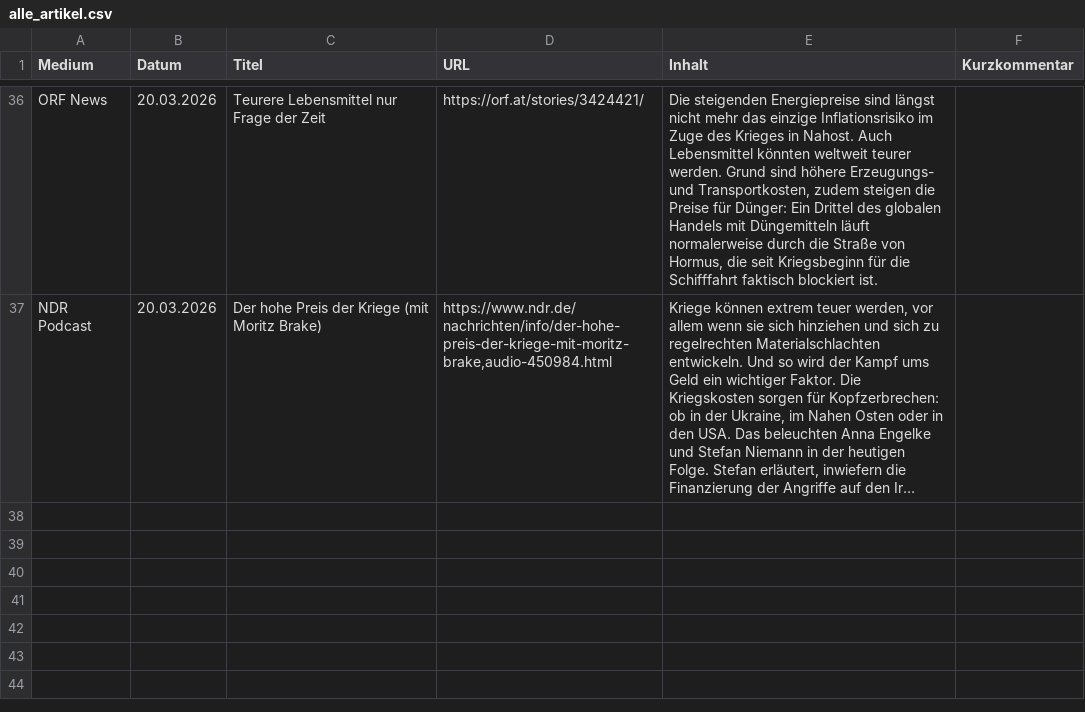
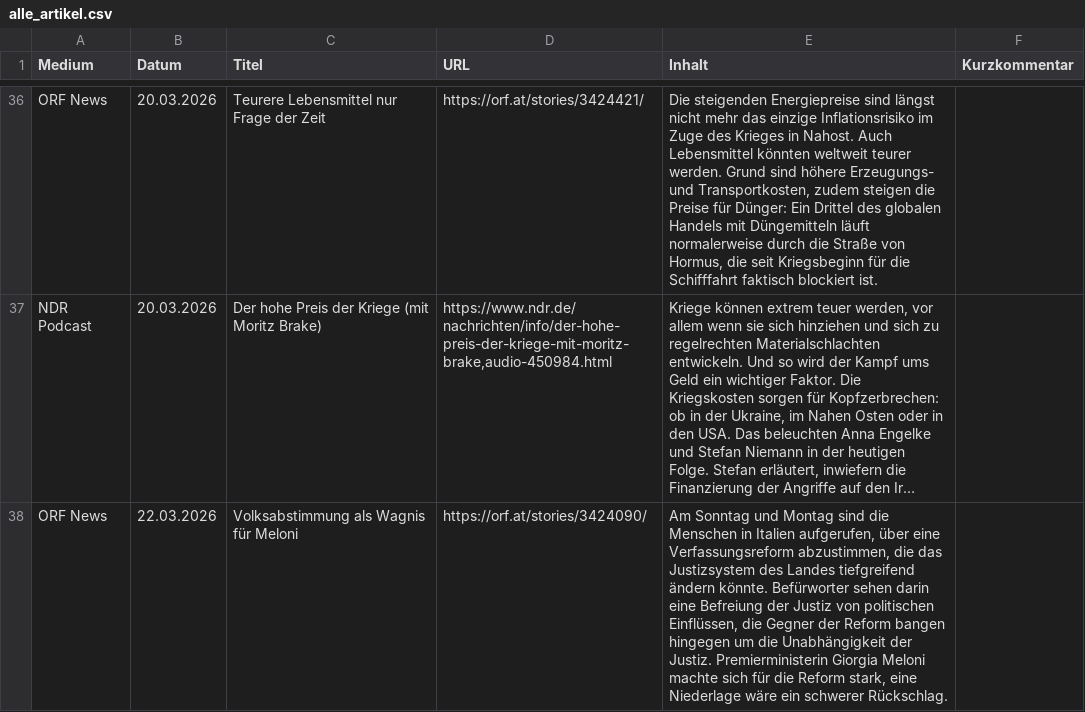
Before and after one commit to mp3skater/GermanHW, a CSV file: alle_artikel.csv, drawn as a sheet; only a part is shown, gaps mark what is left out; long unchanged cells end in …; the diff covers the shown part only; the diff names each change by its address in the sheet, - before the commit and + after, or states it on an @@ line.

```diff
--- a/alle_artikel.csv
+++ b/alle_artikel.csv
+row 38: ORF News | 22.03.2026 | Volksabstimmung als Wagnis für Meloni | https://orf.at/stories/3424090/ | Am Sonntag und Montag sind die Menschen in Italien aufgerufen, über eine Verfassungsreform abzustimmen, die das Justizsystem des Landes tiefgreifend ändern könnte. Befürworter sehen darin eine Befreiung der Justiz von politischen Einflüssen, die Gegner der Reform bangen hingegen um die Unabhängigkeit der Justiz. Premierministerin Giorgia Meloni machte sich für die Reform stark, eine Niederlage wäre ein schwerer Rückschlag.
```
Also changed, not shown: 1 added row elsewhere in this file.
